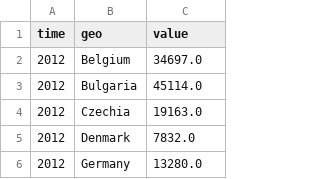
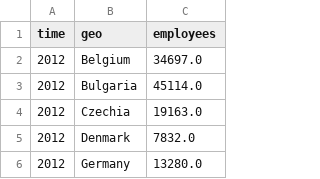
Before and after one commit to udrag/Civil-Servant-Salary-EU-, a CSV file: modified_data/3. EU_Number of civil servants.csv, drawn as a sheet; only a part is shown.

```diff
--- a/modified_data/3. EU_Number of civil servants.csv
+++ b/modified_data/3. EU_Number of civil servants.csv
@@ -1,2 +1,2 @@
-time,geo,value
+time,geo,employees
 2012,Belgium,34697.0
```
Also changed, not shown: modified_data/1. Mean and median income in the EU.csv, modified_data/2. EU Civil Servant average salary.csv, 4 other files.
